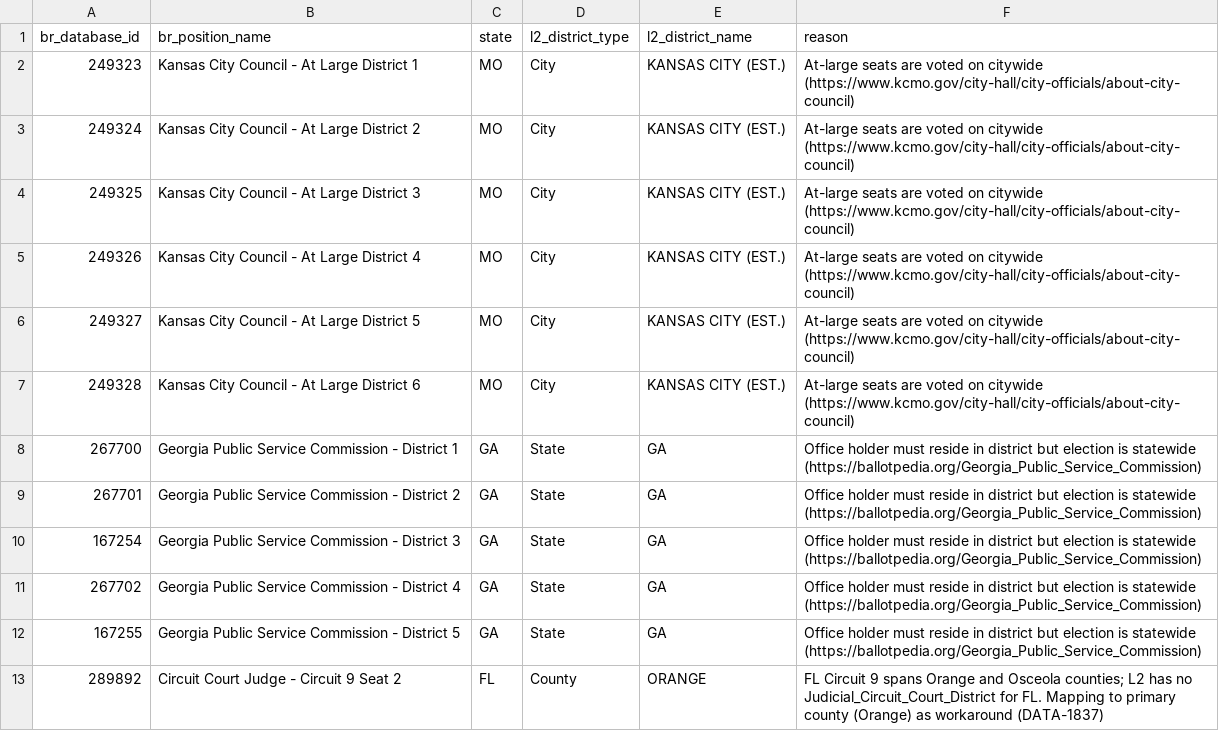
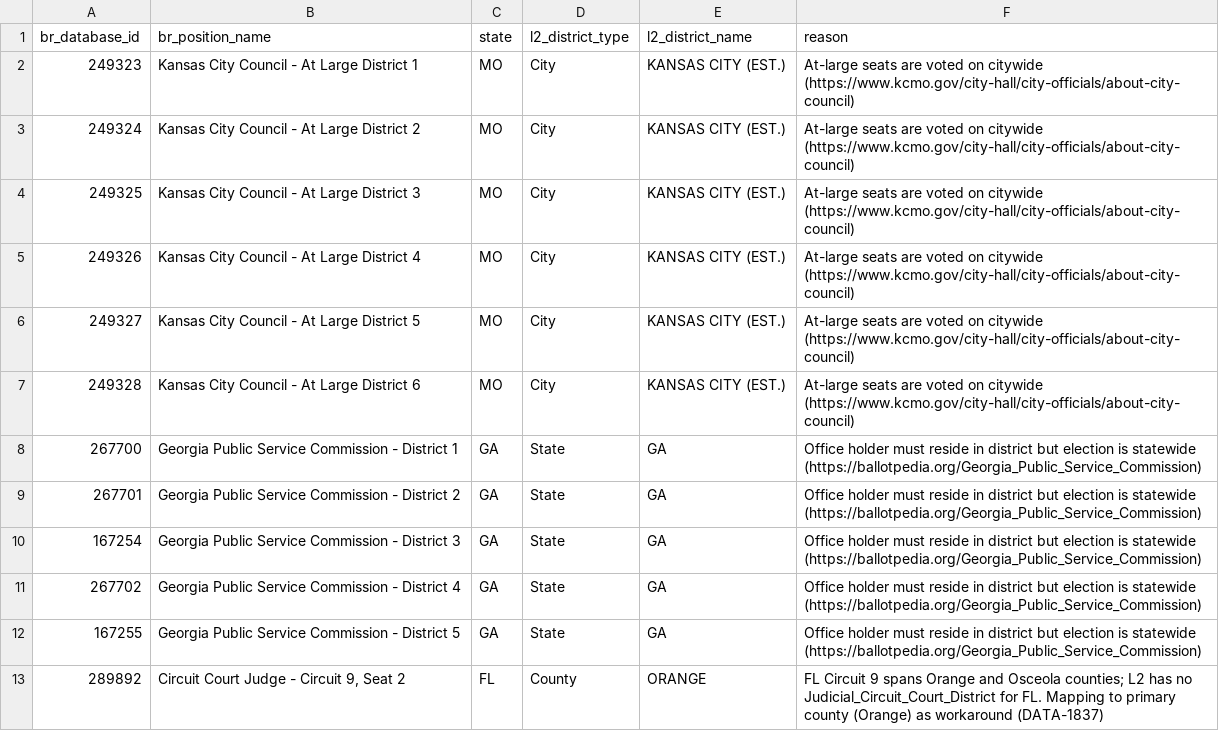
Before and after one commit to thegoodparty/gp-data-platform, a CSV file: dbt/project/seeds/l2_br_match_overrides.csv, drawn as a sheet.

```diff
--- a/dbt/project/seeds/l2_br_match_overrides.csv
+++ b/dbt/project/seeds/l2_br_match_overrides.csv
@@ -12,2 +12,2 @@ br_database_id,br_position_name,state,l2_district_type,l2_district_name,reason
 167255,Georgia Public Service Commission - District 5,GA,State,GA,Office holder must reside in district but election is statewide (https://ballotpedia.org/Georgia_Public_Service_Commission)
-289892,Circuit Court Judge - Circuit 9 Seat 2,FL,County,ORANGE,FL Circuit 9 spans Orange and Osceola counties; L2 has no Judicial_Circuit_Court_District for FL. Mapping to primary county (Orange) as workaround (DATA-1837)
+289892,"Circuit Court Judge - Circuit 9, Seat 2",FL,County,ORANGE,FL Circuit 9 spans Orange and Osceola counties; L2 has no Judicial_Circuit_Court_District for FL. Mapping to primary county (Orange) as workaround (DATA-1837)
```
Also changed, not shown: 1 other file.
